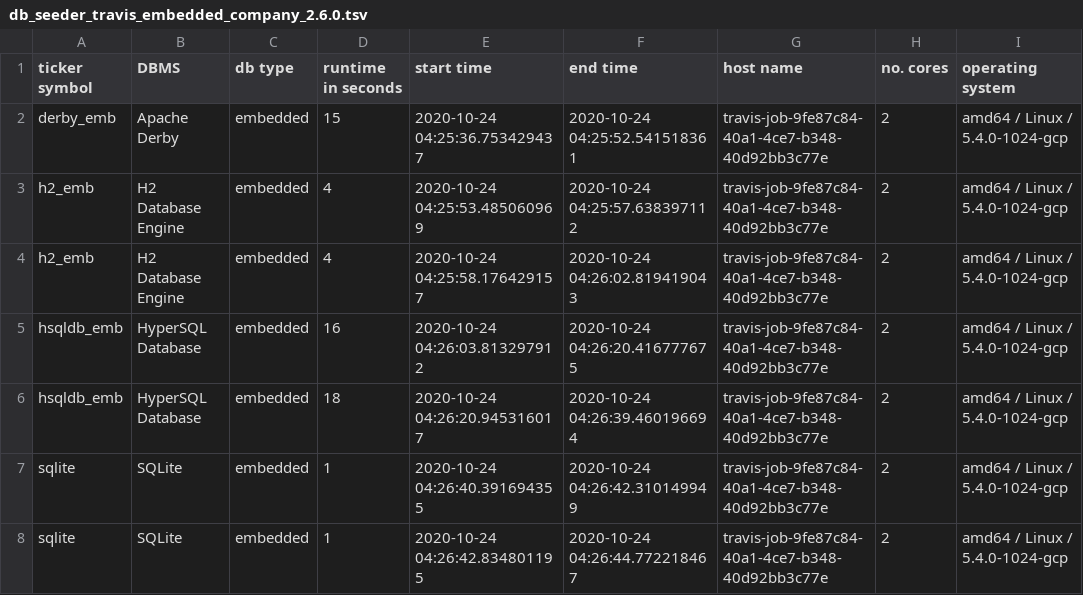
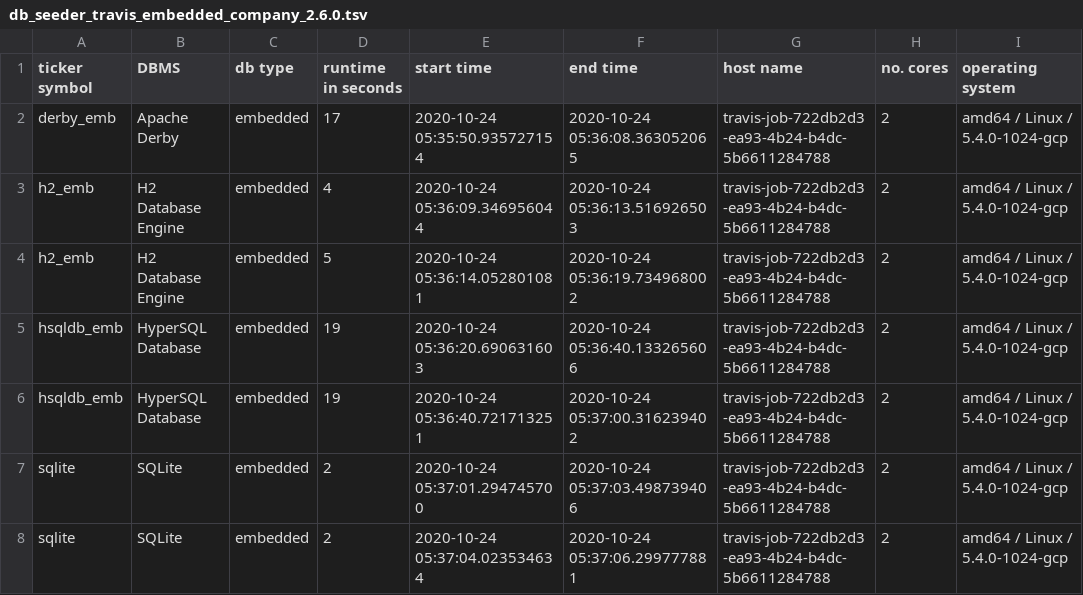
Before and after one commit to KonnexionsGmbH/db_seeder, a TSV file: resources/statistics/db_seeder_travis_embedded_company_2.6.0.tsv, drawn as a sheet.

Commit message:
Travis update: 24.10.2020 05:37:37 (Build 537)
[skip ci]

```diff
--- a/resources/statistics/db_seeder_travis_embedded_company_2.6.0.tsv
+++ b/resources/statistics/db_seeder_travis_embedded_company_2.6.0.tsv
@@ -1,8 +1,8 @@
 ticker symbol	DBMS	db type	runtime in seconds	start time	end time	host name	no. cores	operating system
-derby_emb	Apache Derby	embedded	15	2020-10-24 04:25:36.753429437	2020-10-24 04:25:52.541518361	travis-job-9fe87c84-40a1-4ce7-b348-40d92bb3c77e	2	amd64 / Linux / 5.4.0-1024-gcp
-h2_emb	H2 Database Engine	embedded	4	2020-10-24 04:25:53.485060969	2020-10-24 04:25:57.638397112	travis-job-9fe87c84-40a1-4ce7-b348-40d92bb3c77e	2	amd64 / Linux / 5.4.0-1024-gcp
-h2_emb	H2 Database Engine	embedded	4	2020-10-24 04:25:58.176429157	2020-10-24 04:26:02.819419043	travis-job-9fe87c84-40a1-4ce7-b348-40d92bb3c77e	2	amd64 / Linux / 5.4.0-1024-gcp
-hsqldb_emb	HyperSQL Database	embedded	16	2020-10-24 04:26:03.813297912	2020-10-24 04:26:20.416777675	travis-job-9fe87c84-40a1-4ce7-b348-40d92bb3c77e	2	amd64 / Linux / 5.4.0-1024-gcp
-hsqldb_emb	HyperSQL Database	embedded	18	2020-10-24 04:26:20.945316017	2020-10-24 04:26:39.460196694	travis-job-9fe87c84-40a1-4ce7-b348-40d92bb3c77e	2	amd64 / Linux / 5.4.0-1024-gcp
-sqlite	SQLite	embedded	1	2020-10-24 04:26:40.391694355	2020-10-24 04:26:42.310149949	travis-job-9fe87c84-40a1-4ce7-b348-40d92bb3c77e	2	amd64 / Linux / 5.4.0-1024-gcp
-sqlite	SQLite	embedded	1	2020-10-24 04:26:42.834801195	2020-10-24 04:26:44.772218467	travis-job-9fe87c84-40a1-4ce7-b348-40d92bb3c77e	2	amd64 / Linux / 5.4.0-1024-gcp
+derby_emb	Apache Derby	embedded	17	2020-10-24 05:35:50.935727154	2020-10-24 05:36:08.363052065	travis-job-722db2d3-ea93-4b24-b4dc-5b6611284788	2	amd64 / Linux / 5.4.0-1024-gcp
+h2_emb	H2 Database Engine	embedded	4	2020-10-24 05:36:09.346956044	2020-10-24 05:36:13.516926503	travis-job-722db2d3-ea93-4b24-b4dc-5b6611284788	2	amd64 / Linux / 5.4.0-1024-gcp
+h2_emb	H2 Database Engine	embedded	5	2020-10-24 05:36:14.052801081	2020-10-24 05:36:19.734968002	travis-job-722db2d3-ea93-4b24-b4dc-5b6611284788	2	amd64 / Linux / 5.4.0-1024-gcp
+hsqldb_emb	HyperSQL Database	embedded	19	2020-10-24 05:36:20.690631603	2020-10-24 05:36:40.133265606	travis-job-722db2d3-ea93-4b24-b4dc-5b6611284788	2	amd64 / Linux / 5.4.0-1024-gcp
+hsqldb_emb	HyperSQL Database	embedded	19	2020-10-24 05:36:40.721713251	2020-10-24 05:37:00.316239402	travis-job-722db2d3-ea93-4b24-b4dc-5b6611284788	2	amd64 / Linux / 5.4.0-1024-gcp
+sqlite	SQLite	embedded	2	2020-10-24 05:37:01.294745700	2020-10-24 05:37:03.498739406	travis-job-722db2d3-ea93-4b24-b4dc-5b6611284788	2	amd64 / Linux / 5.4.0-1024-gcp
+sqlite	SQLite	embedded	2	2020-10-24 05:37:04.023534634	2020-10-24 05:37:06.299777881	travis-job-722db2d3-ea93-4b24-b4dc-5b6611284788	2	amd64 / Linux / 5.4.0-1024-gcp
```
